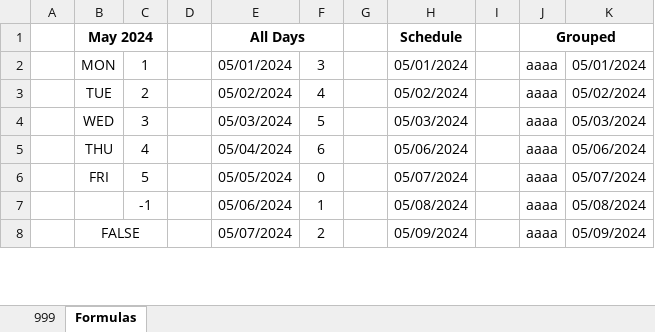
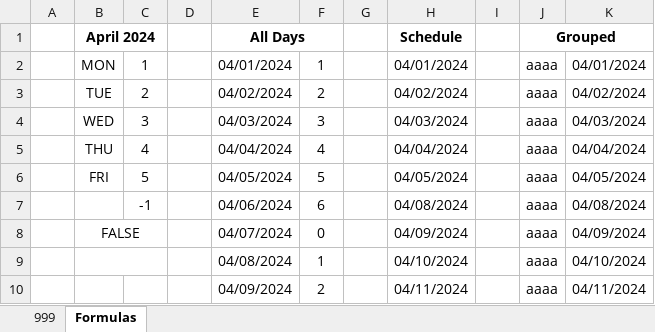
Before and after one commit to johnnyj2608/TimeSheet, an Excel workbook: templateNew.xlsx, sheet Formulas, drawn as a sheet; only a part is shown; values as stored, in another font and other column widths than the file's, no borders; the diff covers the shown part only; the diff names each change by its address in the sheet, - before the commit and + after, or states it on an @@ line.

```diff
--- a/templateNew.xlsx (sheet Formulas)
+++ b/templateNew.xlsx (sheet Formulas)
-B1: May 2024
+B1: April 2024
-E2 (All Days): 05/01/2024
+E2 (All Days): 04/01/2024
-F2: 3
+F2: 1
-H2 (Schedule): 05/01/2024
+H2 (Schedule): 04/01/2024
-K2: 05/01/2024
+K2: 04/01/2024
-E3 (All Days): 05/02/2024
+E3 (All Days): 04/02/2024
-F3: 4
+F3: 2
-H3 (Schedule): 05/02/2024
+H3 (Schedule): 04/02/2024
-K3: 05/02/2024
+K3: 04/02/2024
-E4 (All Days): 05/03/2024
+E4 (All Days): 04/03/2024
-F4: 5
+F4: 3
-H4 (Schedule): 05/03/2024
+H4 (Schedule): 04/03/2024
-K4: 05/03/2024
+K4: 04/03/2024
-E5 (All Days): 05/04/2024
+E5 (All Days): 04/04/2024
-F5: 6
+F5: 4
-H5 (Schedule): 05/06/2024
+H5 (Schedule): 04/04/2024
-K5: 05/06/2024
+K5: 04/04/2024
-E6 (All Days): 05/05/2024
+E6 (All Days): 04/05/2024
-F6: 0
+F6: 5
-H6 (Schedule): 05/07/2024
+H6 (Schedule): 04/05/2024
-K6: 05/07/2024
+K6: 04/05/2024
-E7 (All Days): 05/06/2024
+E7 (All Days): 04/06/2024
-F7: 1
+F7: 6
-H7 (Schedule): 05/08/2024
+H7 (Schedule): 04/08/2024
-K7: 05/08/2024
+K7: 04/08/2024
-E8 (All Days): 05/07/2024
+E8 (All Days): 04/07/2024
-F8: 2
+F8: 0
-H8 (Schedule): 05/09/2024
+H8 (Schedule): 04/09/2024
-K8: 05/09/2024
+K8: 04/09/2024
+row 9:  |  |  |  | 04/08/2024 | 1 |  | 04/10/2024 |  | aaaa | 04/10/2024
+row 10:  |  |  |  | 04/09/2024 | 2 |  | 04/11/2024 |  | aaaa | 04/11/2024
```
Also changed, not shown: 5 added rows, 8 removed rows, 40 edited cells and merged cells elsewhere in this sheet, sheet 999, formulas that keep their value, templateOld.xlsx, 9 other files.
